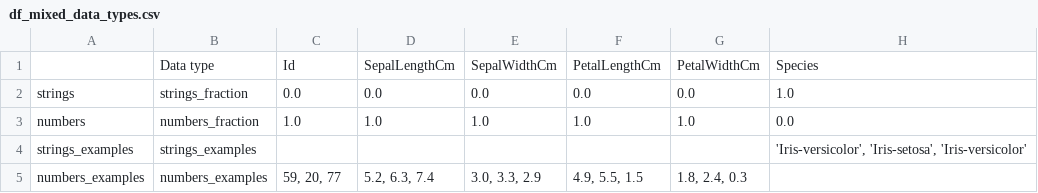
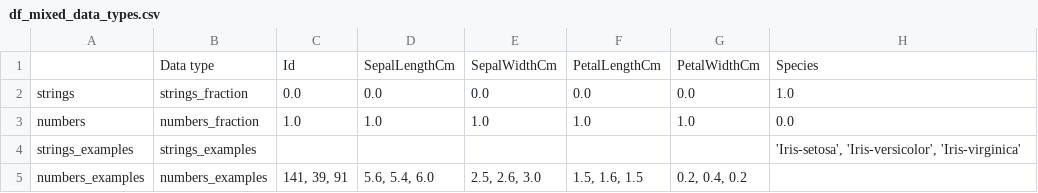
Before and after one commit to Robin66014/DataQualityTool, a CSV file: datasets/dataframes_label/df_mixed_data_types.csv, drawn as a sheet.

```diff
--- a/datasets/dataframes_label/df_mixed_data_types.csv
+++ b/datasets/dataframes_label/df_mixed_data_types.csv
@@ -3,3 +3,3 @@ strings,strings_fraction,0.0,0.0,0.0,0.0,0.0,1.0
 numbers,numbers_fraction,1.0,1.0,1.0,1.0,1.0,0.0
-strings_examples,strings_examples,,,,,,"'Iris-versicolor', 'Iris-setosa', 'Iris-versicolor'"
-numbers_examples,numbers_examples,"59, 20, 77","5.2, 6.3, 7.4","3.0, 3.3, 2.9","4.9, 5.5, 1.5","1.8, 2.4, 0.3",
+strings_examples,strings_examples,,,,,,"'Iris-setosa', 'Iris-versicolor', 'Iris-virginica'"
+numbers_examples,numbers_examples,"141, 39, 91","5.6, 5.4, 6.0","2.5, 2.6, 3.0","1.5, 1.6, 1.5","0.2, 0.4, 0.2",
```
Also changed, not shown: datasets/dataframes_label/df_conflicting_labels.csv, 10 other files.
